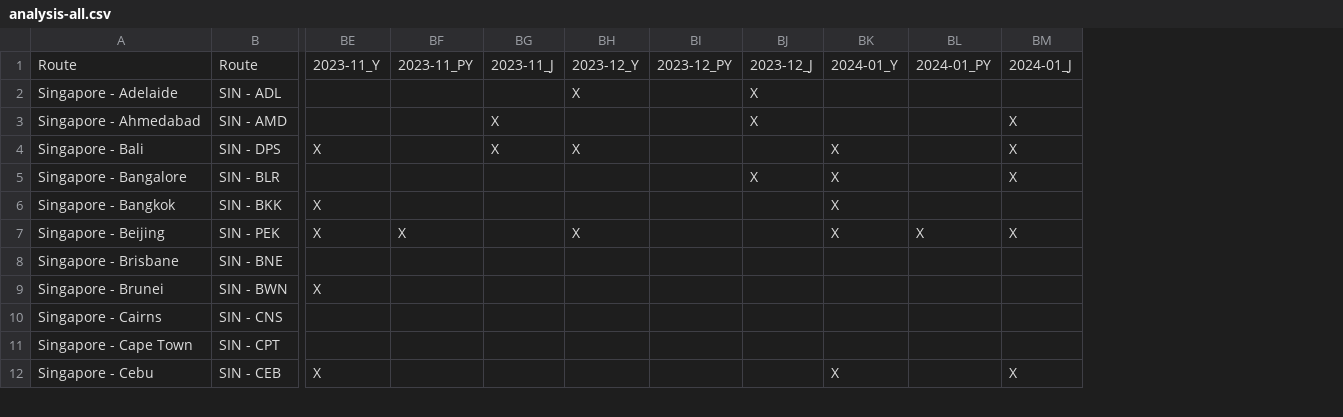
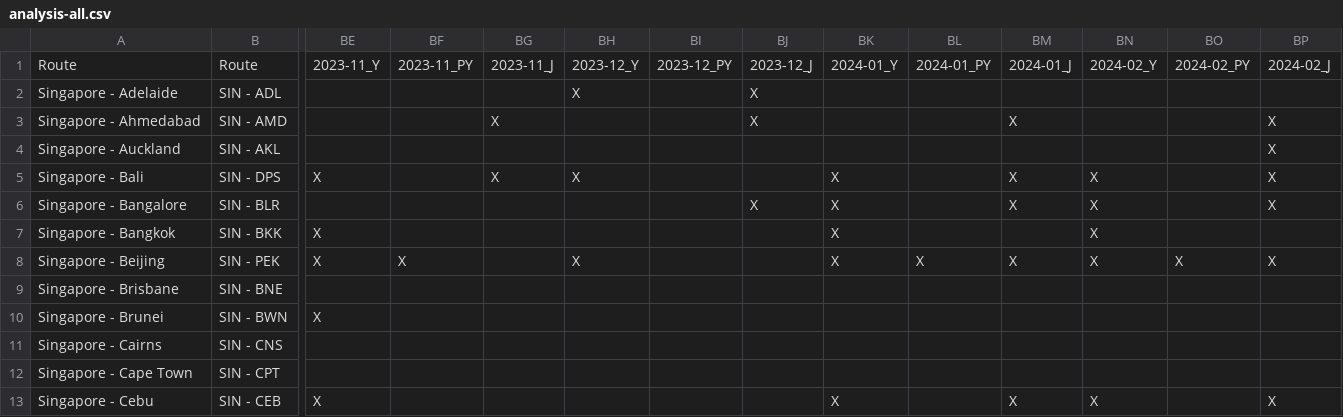
Before and after one commit to ruibinch/spontaneous-escapes-stalker, a CSV file: data/analysis-all.csv, drawn as a sheet; only a part is shown, gaps mark what is left out; addresses are those after the commit; rows hold the shown columns only; the diff names each change by its address in the sheet, - before the commit and + after, or states it on an @@ line.

```diff
--- a/data/analysis-all.csv
+++ b/data/analysis-all.csv
+column BN, row 1: 2024-02_Y; rows 5-13: X | X | X | X |  |  |  |  | X
+column BO, row 1: 2024-02_PY; row 8: X
+column BP, rows 1-3: 2024-02_J |  | X; rows 5-13: X | X |  | X |  |  |  |  | X
+row 4: Singapore - Auckland | SIN - AKL |  |  |  |  |  |  |  |  |  |  |  | X
```
Also changed, not shown: data/analysis-J.csv, data/analysis-PY.csv, 5 other files.
